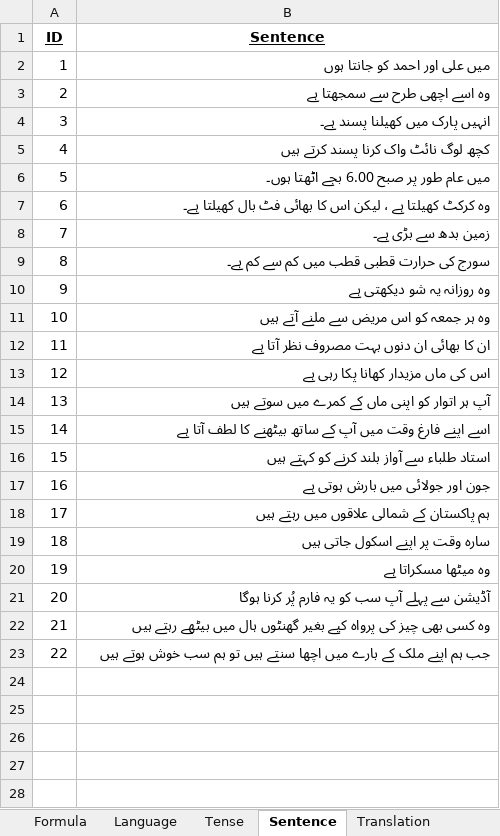
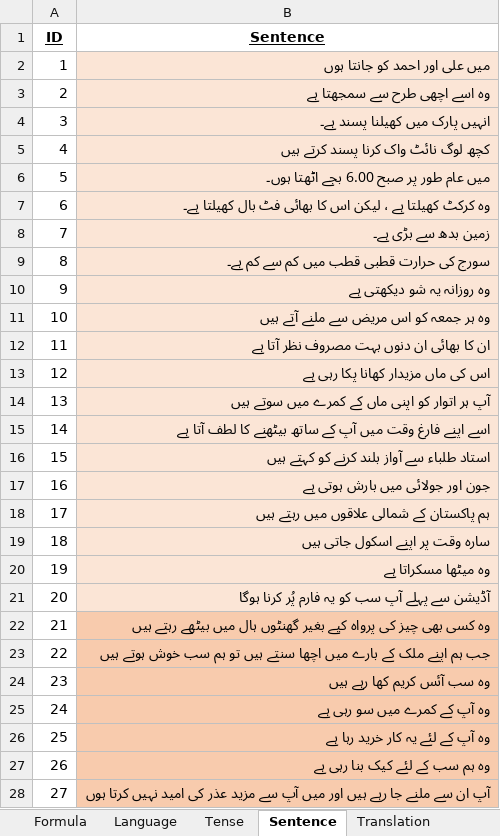
Before and after one commit to Iiqra/excel-to-json, an Excel workbook: SententialDB.xlsx, sheet Sentence, drawn as a sheet; only a part is shown; values as stored, in another font and other column widths than the file's, no borders; the diff covers the shown part only; the diff names each change by its address in the sheet, - before the commit and + after, or states it on an @@ line.

```diff
--- a/SententialDB.xlsx (sheet Sentence)
+++ b/SententialDB.xlsx (sheet Sentence)
-B2:B21 fill: none
+B2:B21 fill: #FBE5D6
-B22:B23 fill: none
+B22:B23 fill: #F8CBAD
+row 24: 23 | وہ سب آئس کریم کھا رہے ہیں
+row 25: 24 | وہ آپ کے کمرے میں سو رہی ہے
+row 26: 25 | وہ آپ کے لئے یہ کار خرید رہا ہے
+row 27: 26 | وہ ہم سب کے لئے کیک بنا رہی ہے
+row 28: 27 | آپ ان سے ملنے جا رہے ہیں اور میں آپ سے مزید عذر کی امید نہیں کرتا ہوں
```
Also changed, not shown: 132 added rows elsewhere in this sheet, sheet Translation, 8 other files.
